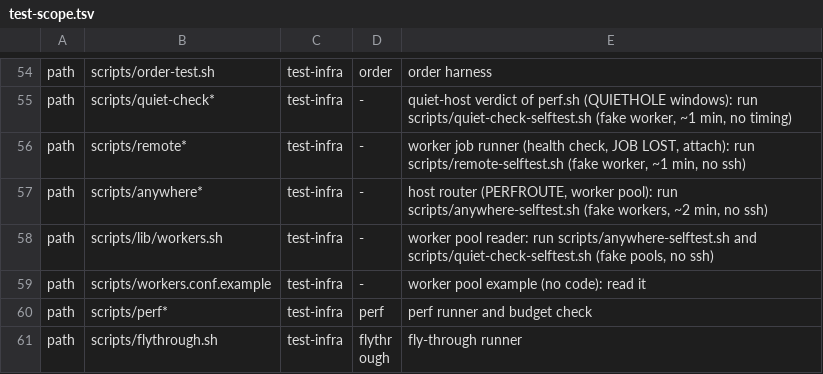
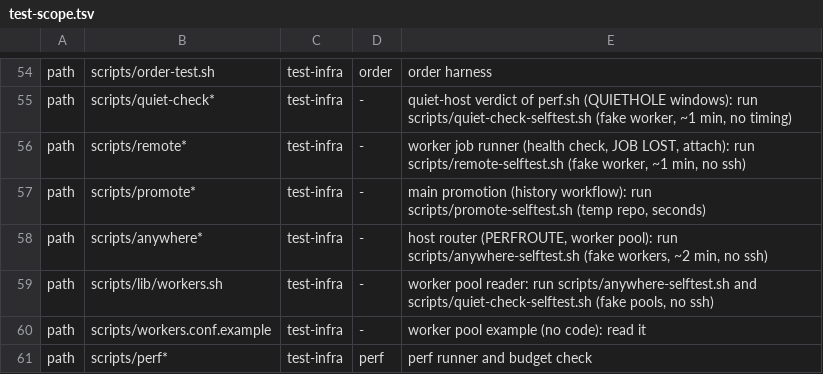
Before and after one commit to vectorjohn/fractal-buildings-mc-mod, a TSV file: scripts/test-scope.tsv, drawn as a sheet; only a part is shown, gaps mark what is left out; the shorter side is filled out with more unchanged rows.

Commit message:
chore(promote): history-on-main proposal and promote.sh dry run
- 3c5ea12326 history-on-main proposal + promote.sh dry run
- plus 1 bookkeeping commits (ledger, ROADMAP, REVIEW, logs, notes) folded in

Run-commits: 3c5ea123263e9d3304d248be6c2543d06be96fa6..ba30d798e88461b61edb0261f51e57bf69d3e8e5

```diff
--- a/scripts/test-scope.tsv
+++ b/scripts/test-scope.tsv
@@ -56,2 +56,3 @@ path	scripts/quiet-check*	test-infra	-	quiet-host verdict of perf.sh (QUIETHOLE
 path	scripts/remote*	test-infra	-	worker job runner (health check, JOB LOST, attach): run scripts/remote-selftest.sh (fake worker, ~1 min, no ssh)
+path	scripts/promote*	test-infra	-	main promotion (history workflow): run scripts/promote-selftest.sh (temp repo, seconds)
 path	scripts/anywhere*	test-infra	-	host router (PERFROUTE, worker pool): run scripts/anywhere-selftest.sh (fake workers, ~2 min, no ssh)
```
Also changed, not shown: 5 other files.
